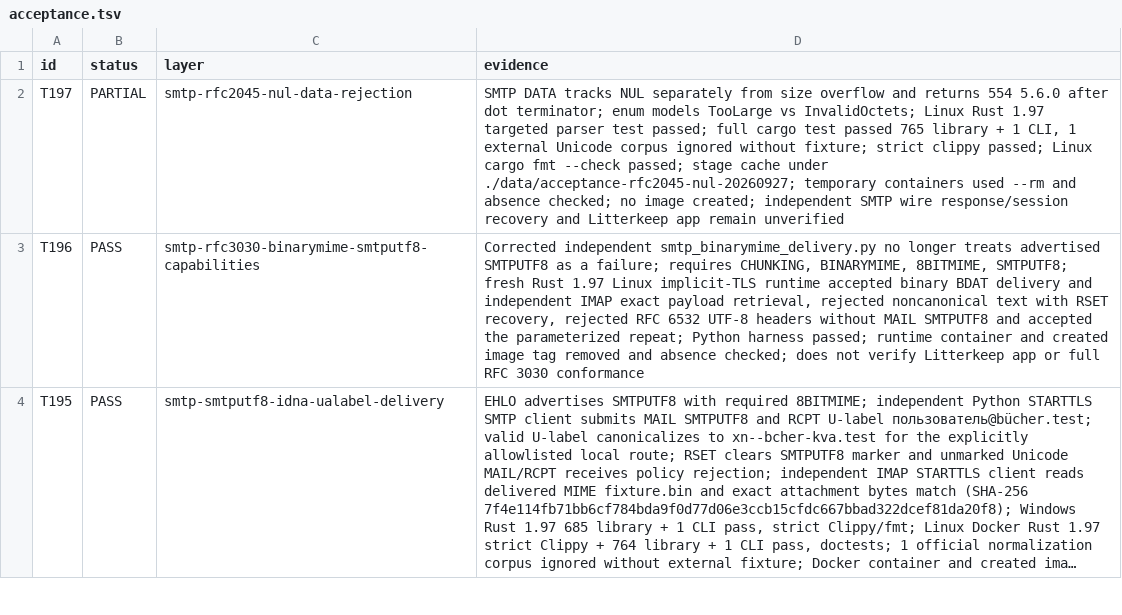
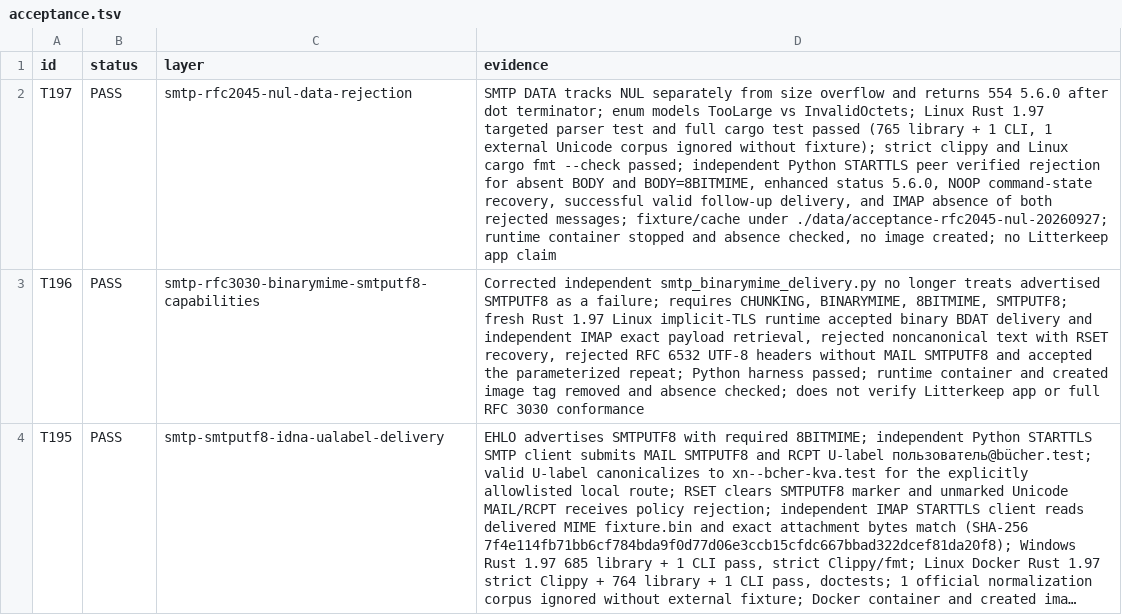
Before and after one commit to thepirateclub/litterkeep-server, a TSV file: docs/acceptance.tsv, drawn as a sheet; only a part is shown; long unchanged cells end in …; the diff names each change by its address in the sheet, - before the commit and + after, or states it on an @@ line.

Commit message:
test(smtp): verify DATA NUL rejection over STARTTLS

```diff
--- a/docs/acceptance.tsv
+++ b/docs/acceptance.tsv
-B2 (status): PARTIAL
+B2 (status): PASS
-D2 (evidence): …parser test passed; full cargo test passed 765 library + 1 CLI, 1 external Unicode corpus ignored without fixture; strict clippy passed; Linux cargo fmt --check passed; stage cache under ./data/acceptance-rfc2045-nul-20260927; temporary containers used --rm and absence checked; no image created; independent SMTP wire response/session recovery and Litterkeep app remain unverified
+D2 (evidence): …parser test and full cargo test passed (765 library + 1 CLI, 1 external Unicode corpus ignored without fixture); strict clippy and Linux cargo fmt --check passed; independent Python STARTTLS peer verified rejection for absent BODY and BODY=8BITMIME, enhanced status 5.6.0, NOOP command-state recovery, successful valid follow-up delivery, and IMAP absence of both rejected messages; fixture/cache under ./data/acceptance-rfc2045-nul-20260927; runtime container stopped and absence checked, no image created; no Litterkeep app claim
```
Also changed, not shown: 3 other files.
